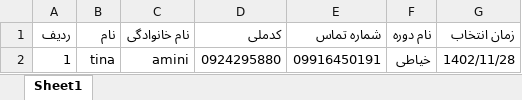
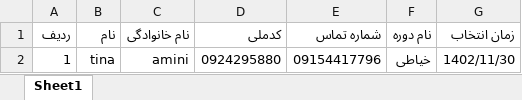
Before and after one commit to Noob-Coders-2023/Technical-and-professional-site, an Excel workbook: registered_courses.xlsx, sheet Sheet1, drawn as a sheet; values as stored, in another font and other column widths than the file's, no borders; the diff names each change by its address in the sheet, - before the commit and + after, or states it on an @@ line.

```diff
--- a/registered_courses.xlsx (sheet Sheet1)
+++ b/registered_courses.xlsx (sheet Sheet1)
-E2 (شماره تماس): 09916450191
+E2 (شماره تماس): 09154417796
-G2 (زمان انتخاب): 1402/11/28
+G2 (زمان انتخاب): 1402/11/30
```
Also changed, not shown: all_courses.xlsx, 32 other files.
